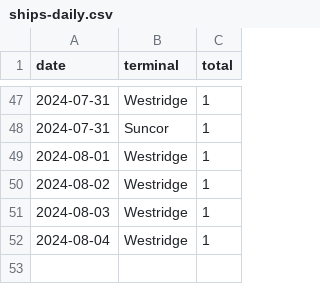
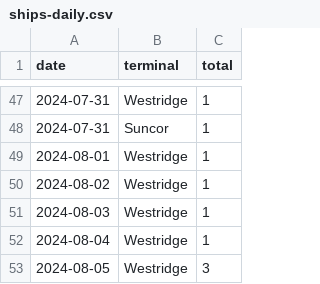
Before and after one commit to vs-postmedia/tanker-tracker, a CSV file: data/ships-daily.csv, drawn as a sheet; only a part is shown, gaps mark what is left out; the diff names each change by its address in the sheet, - before the commit and + after, or states it on an @@ line.

```diff
--- a/data/ships-daily.csv
+++ b/data/ships-daily.csv
+row 53: 2024-08-05 | Westridge | 3
```
Also changed, not shown: data/ships-data.csv, data/ships-unique.csv, 4 other files.
